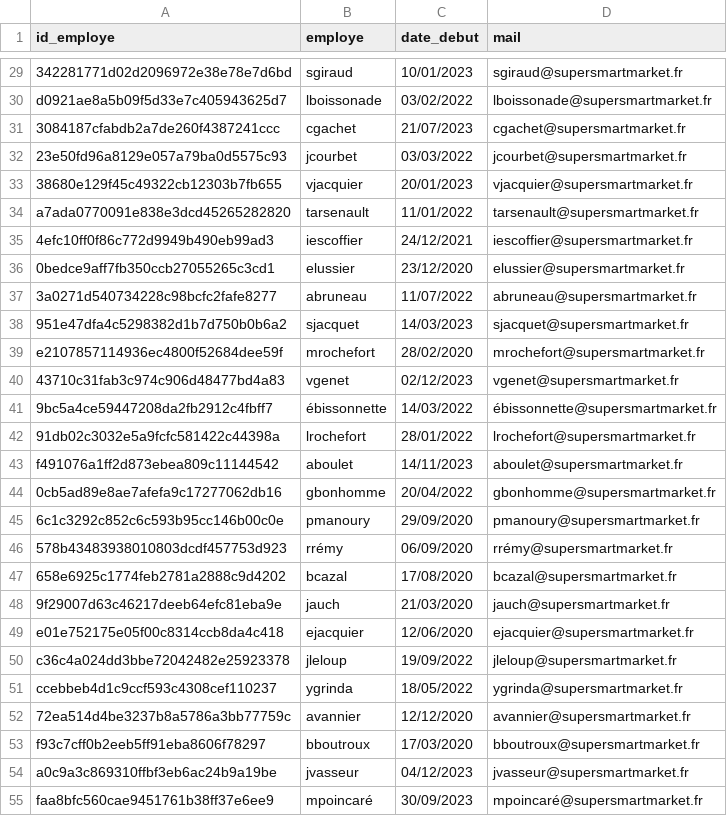
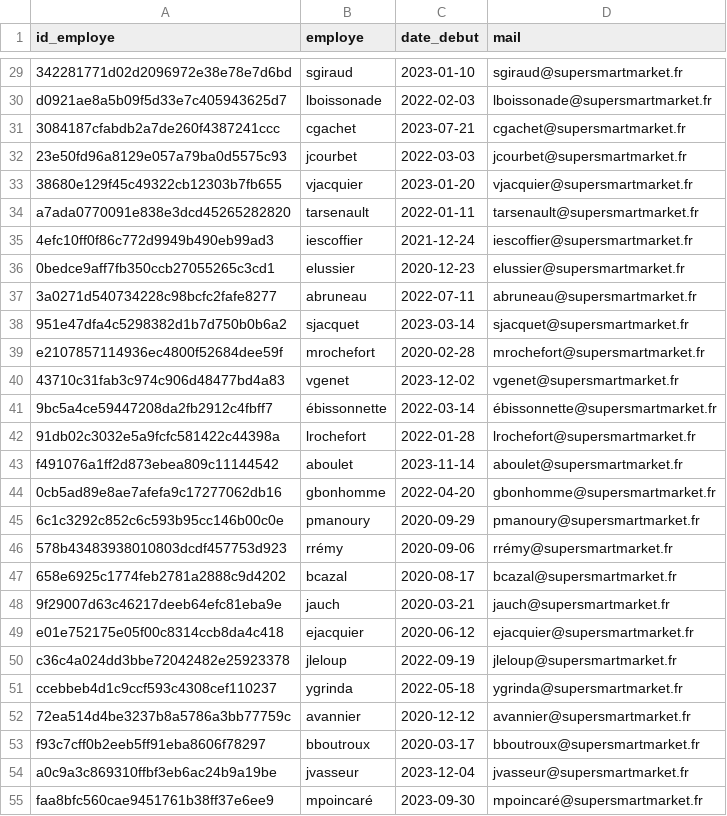
Before and after one commit to Sebules/Project_4_OpenClassrooms_Data_Engineer, a CSV file: Donnees/employe.csv, drawn as a sheet; only a part is shown, gaps mark what is left out; the diff covers the shown part only; the diff names each change by its address in the sheet, - before the commit and + after, or states it on an @@ line.

```diff
--- a/Donnees/employe.csv
+++ b/Donnees/employe.csv
-C29 (date_debut): 10/01/2023
+C29 (date_debut): 2023-01-10
-C30 (date_debut): 03/02/2022
+C30 (date_debut): 2022-02-03
-C31 (date_debut): 21/07/2023
+C31 (date_debut): 2023-07-21
-C32 (date_debut): 03/03/2022
+C32 (date_debut): 2022-03-03
-C33 (date_debut): 20/01/2023
+C33 (date_debut): 2023-01-20
-C34 (date_debut): 11/01/2022
+C34 (date_debut): 2022-01-11
-C35 (date_debut): 24/12/2021
+C35 (date_debut): 2021-12-24
-C36 (date_debut): 23/12/2020
+C36 (date_debut): 2020-12-23
-C37 (date_debut): 11/07/2022
+C37 (date_debut): 2022-07-11
-C38 (date_debut): 14/03/2023
+C38 (date_debut): 2023-03-14
-C39 (date_debut): 28/02/2020
+C39 (date_debut): 2020-02-28
-C40 (date_debut): 02/12/2023
+C40 (date_debut): 2023-12-02
-C41 (date_debut): 14/03/2022
+C41 (date_debut): 2022-03-14
-C42 (date_debut): 28/01/2022
+C42 (date_debut): 2022-01-28
-C43 (date_debut): 14/11/2023
+C43 (date_debut): 2023-11-14
-C44 (date_debut): 20/04/2022
+C44 (date_debut): 2022-04-20
-C45 (date_debut): 29/09/2020
+C45 (date_debut): 2020-09-29
-C46 (date_debut): 06/09/2020
+C46 (date_debut): 2020-09-06
-C47 (date_debut): 17/08/2020
+C47 (date_debut): 2020-08-17
-C48 (date_debut): 21/03/2020
+C48 (date_debut): 2020-03-21
-C49 (date_debut): 12/06/2020
+C49 (date_debut): 2020-06-12
-C50 (date_debut): 19/09/2022
+C50 (date_debut): 2022-09-19
-C51 (date_debut): 18/05/2022
+C51 (date_debut): 2022-05-18
-C52 (date_debut): 12/12/2020
+C52 (date_debut): 2020-12-12
-C53 (date_debut): 17/03/2020
+C53 (date_debut): 2020-03-17
-C54 (date_debut): 04/12/2023
+C54 (date_debut): 2023-12-04
-C55 (date_debut): 30/09/2023
+C55 (date_debut): 2023-09-30
```
Also changed, not shown: 29 edited cells elsewhere in this file.
